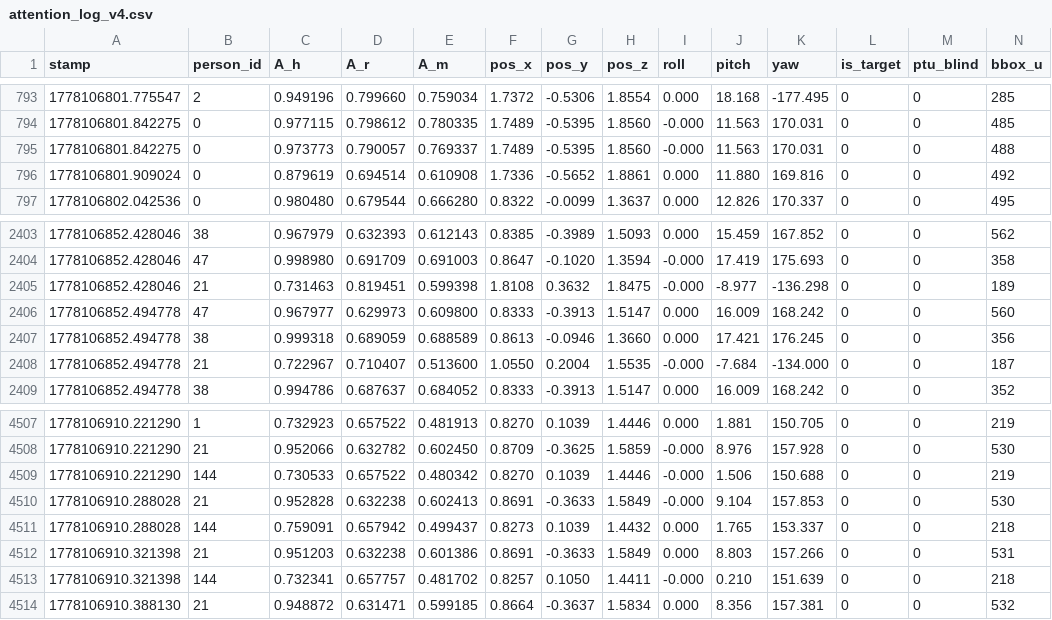
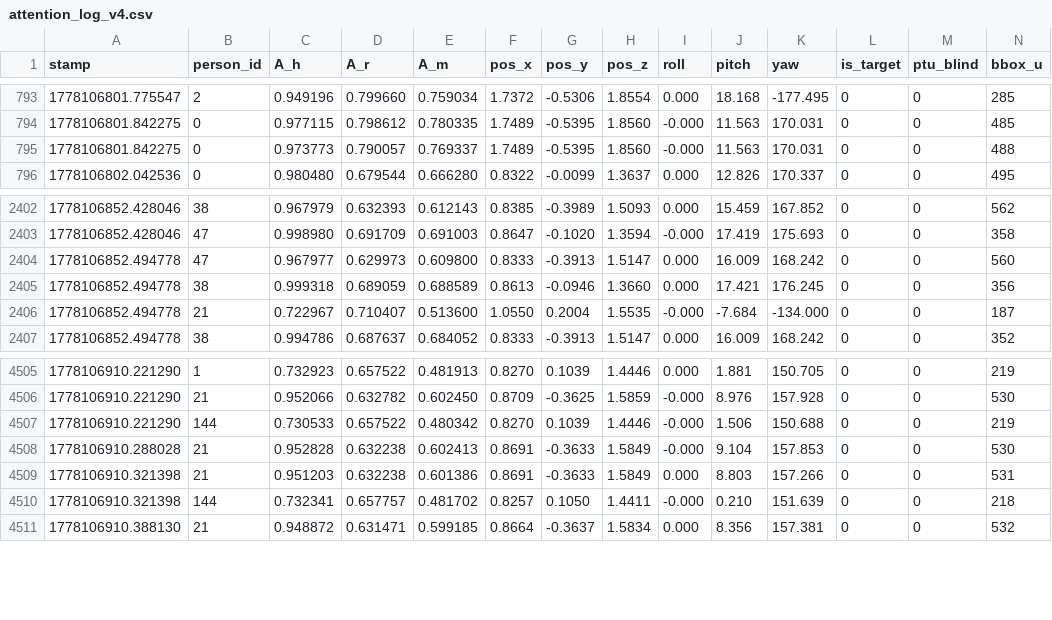
Before and after one commit to JHermosillaD/datasets, a CSV file: attention_log_v4.csv, drawn as a sheet; only a part is shown, gaps mark what is left out; rows hold the shown columns only; the diff names each change by its address in the sheet, - before the commit and + after, or states it on an @@ line.

Commit message:
Update attention_log_v4.csv

```diff
--- a/attention_log_v4.csv
+++ b/attention_log_v4.csv
-row 796: 1778106801.909024 | 0 | 0.879619 | 0.694514 | 0.610908 | 1.7336 | -0.5652 | 1.8861 | 0.000 | 11.880 | 169.816 | 0 | 0 | 492
-row 2405: 1778106852.428046 | 21 | 0.731463 | 0.819451 | 0.599398 | 1.8108 | 0.3632 | 1.8475 | -0.000 | -8.977 | -136.298 | 0 | 0 | 189
-row 4511: 1778106910.288028 | 144 | 0.759091 | 0.657942 | 0.499437 | 0.8273 | 0.1039 | 1.4432 | 0.000 | 1.765 | 153.337 | 0 | 0 | 218
```
